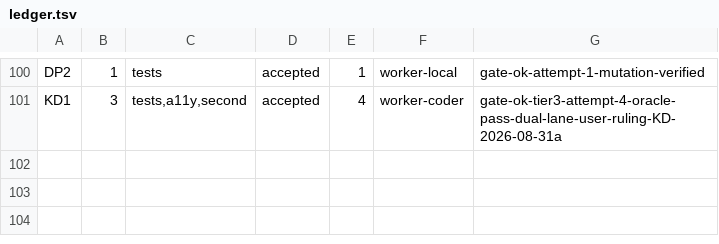
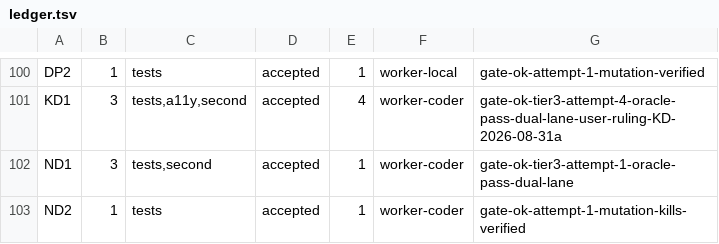
Before and after one commit to dgallion1/simpleBudget, a TSV file: .swarm/ledger.tsv, drawn as a sheet; only a part is shown, gaps mark what is left out.

```diff
--- a/.swarm/ledger.tsv
+++ b/.swarm/ledger.tsv
@@ -101 +101,3 @@ DP2	1	tests	accepted	1	worker-local	gate-ok-attempt-1-mutation-verified
 KD1	3	tests,a11y,second	accepted	4	worker-coder	gate-ok-tier3-attempt-4-oracle-pass-dual-lane-user-ruling-KD-2026-08-31a
+ND1	3	tests,second	accepted	1	worker-coder	gate-ok-tier3-attempt-1-oracle-pass-dual-lane
+ND2	1	tests	accepted	1	worker-coder	gate-ok-attempt-1-mutation-kills-verified
```
Also changed, not shown: 15 other files.
